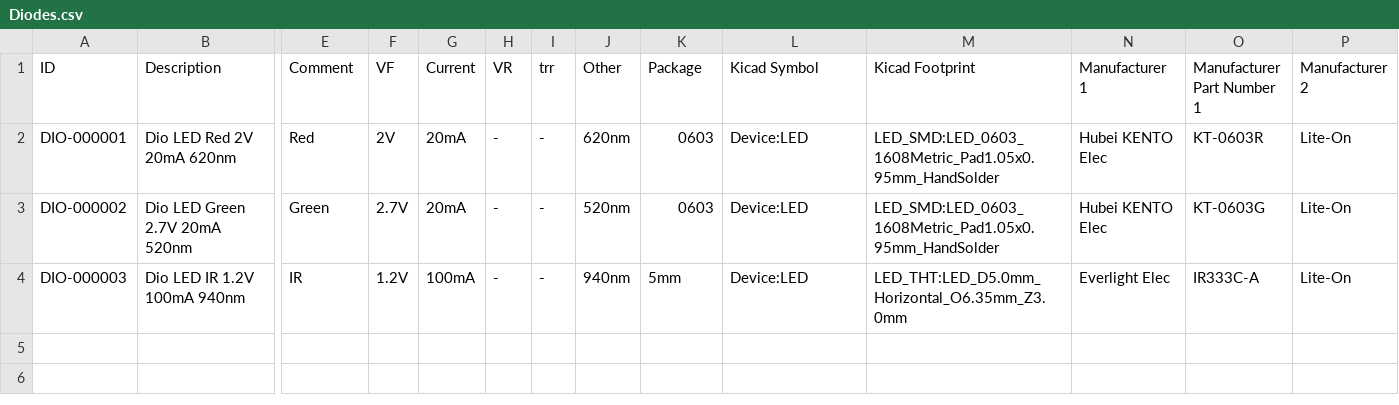
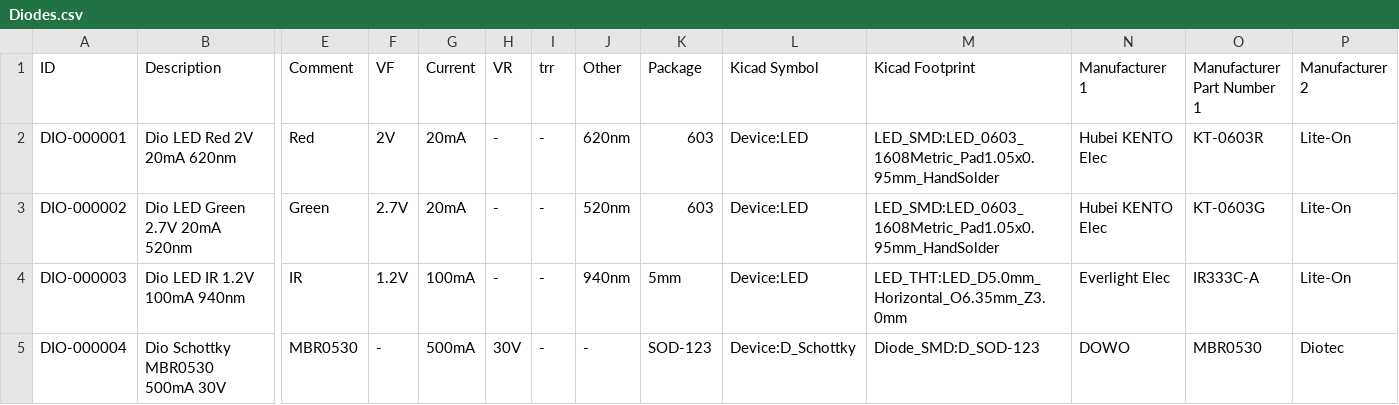
Before and after one commit to chiabrian/kicad_lib, a CSV file: Diodes.csv, drawn as a sheet; only a part is shown, gaps mark what is left out; rows hold the shown columns only; the diff names each change by its address in the sheet, - before the commit and + after, or states it on an @@ line.

```diff
--- a/Diodes.csv
+++ b/Diodes.csv
-K2:K3 (Package): 0603
+K2:K3 (Package): 603
+row 5: DIO-000004 | Dio Schottky MBR0530 500mA 30V | MBR0530 | - | 500mA | 30V | - | - | SOD-123 | Device:D_Schottky | Diode_SMD:D_SOD-123 | DOWO | MBR0530 | Diotec
```
Also changed, not shown: Integrated Circuits.csv, 2 other files.
